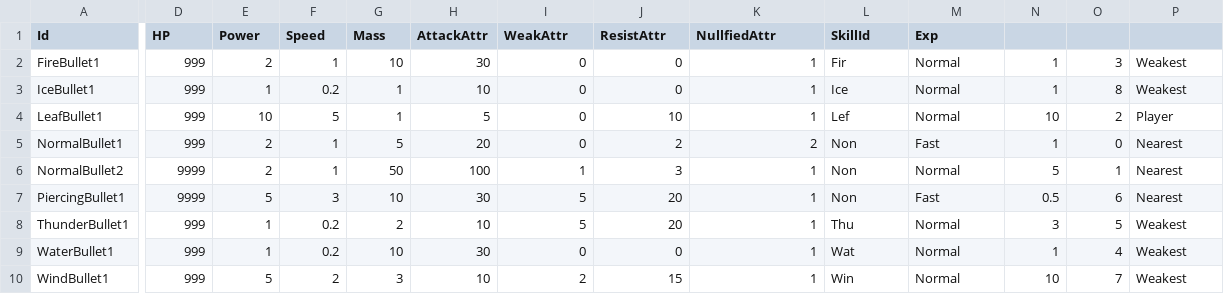
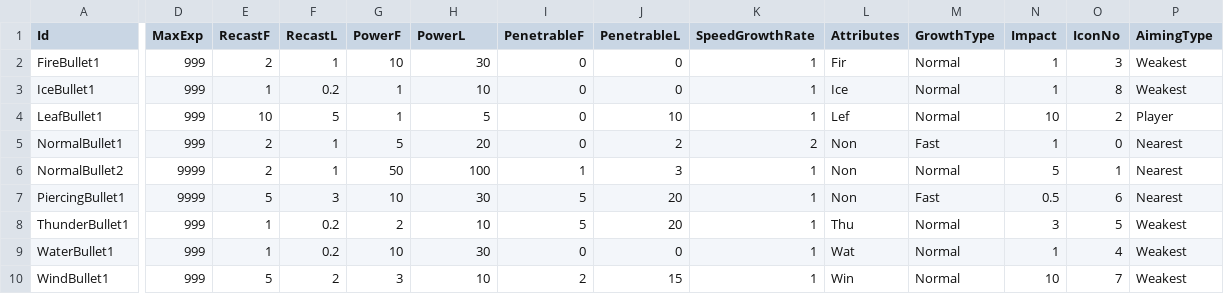
Before and after one commit to kurodakazumichi/slime_game, a CSV file: Assets/Addressables/Master/csv/Skill.csv, drawn as a sheet; only a part is shown, gaps mark what is left out; the diff names each change by its address in the sheet, - before the commit and + after, or states it on an @@ line.

Commit message:
SkillCSV修正

```diff
--- a/Assets/Addressables/Master/csv/Skill.csv
+++ b/Assets/Addressables/Master/csv/Skill.csv
-D1: HP
+D1: MaxExp
-E1: Power
+E1: RecastF
-F1: Speed
+F1: RecastL
-G1: Mass
+G1: PowerF
-H1: AttackAttr
+H1: PowerL
-I1: WeakAttr
+I1: PenetrableF
-J1: ResistAttr
+J1: PenetrableL
-K1: NullfiedAttr
+K1: SpeedGrowthRate
-L1: SkillId
+L1: Attributes
-M1: Exp
+M1: GrowthType
-N1: (empty)
+N1: Impact
-O1: (empty)
+O1: IconNo
-P1: (empty)
+P1: AimingType
```
